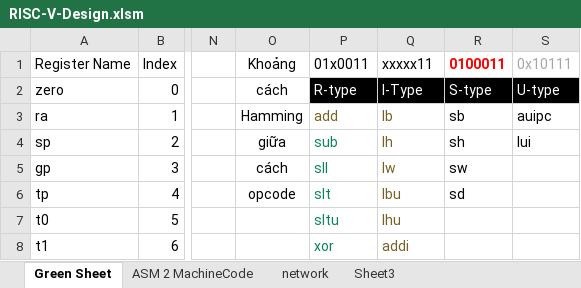
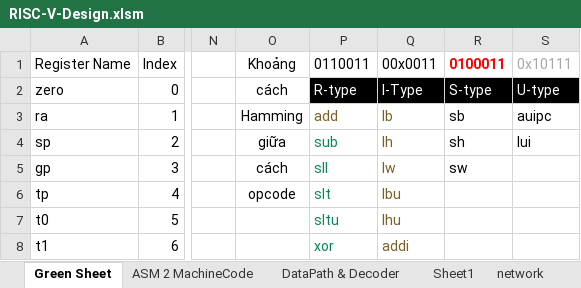
Before and after one commit to neittien0110/RISC-VFundamentalMaterials, an Excel workbook: RISC-V-Design.xlsm, sheet Green Sheet, drawn as a sheet; only a part is shown, gaps mark what is left out; values as stored, in another font and other column widths than the file's, no borders; table styles not drawn; the diff covers the shown part only; the diff names each change by its address in the sheet, - before the commit and + after, or states it on an @@ line.

```diff
--- a/RISC-V-Design.xlsm (sheet Green Sheet)
+++ b/RISC-V-Design.xlsm (sheet Green Sheet)
+sheet tab: DataPath & Decoder
+sheet tab: Sheet1
-P1: 01x0011
+P1: 0110011
-Q1: xxxxx11
+Q1: 00x0011
-R6: sd
+R6: (empty)
```
Also changed, not shown: 18 added rows, 23 removed rows, 10 hidden or unhidden rows and 14 edited cells elsewhere in this sheet, sheet ASM 2 MachineCode, other sheet tabs, formulas that keep their value, hidden cells, charts or pictures, 2 other files.
